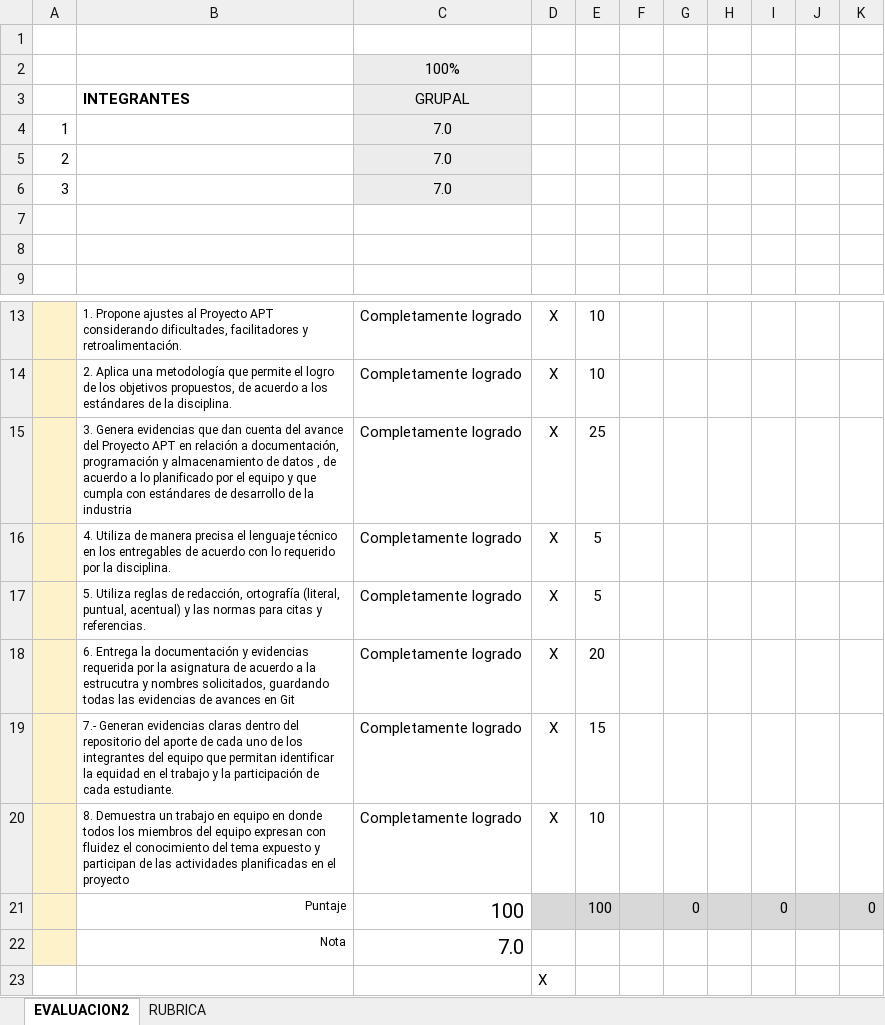
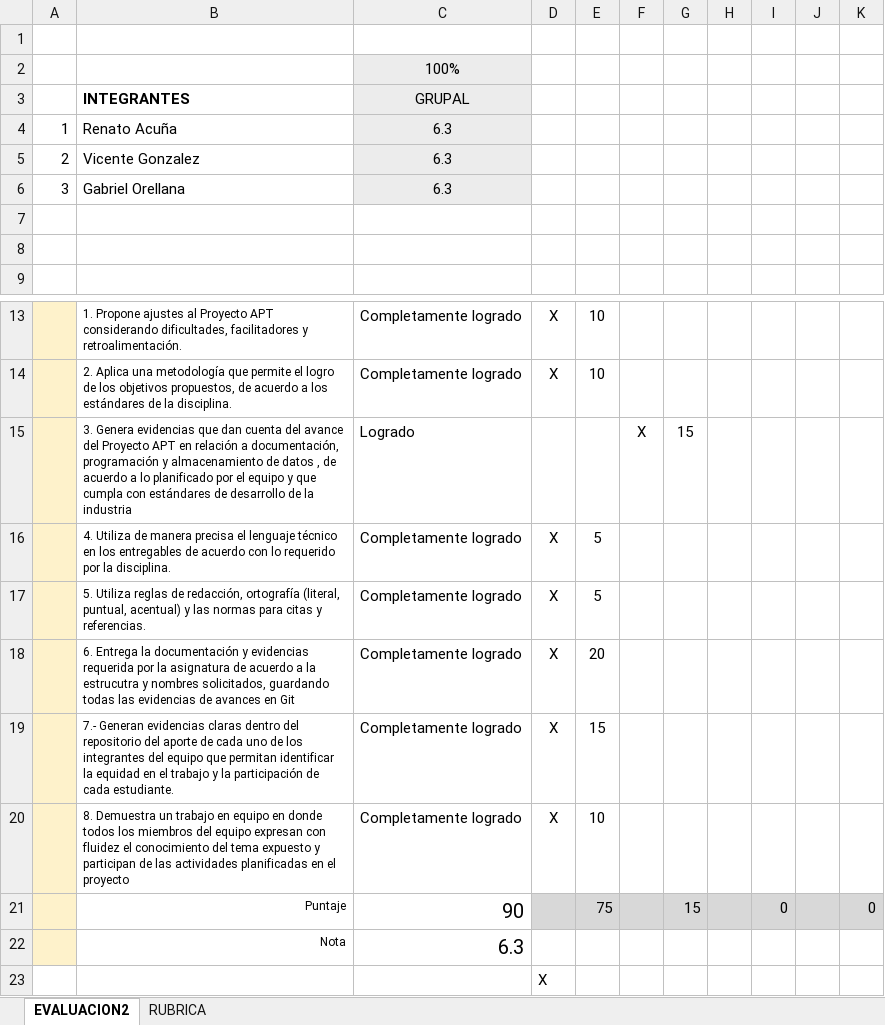
Before and after one commit to Renato0o13DC/RedPatrullAPP, an Excel workbook: Fase 2/Evidencias Grupales/PLANILLA DE EVALUACION AVANCE FASE 2.xlsx, sheet EVALUACION2, drawn as a sheet; only a part is shown, gaps mark what is left out; values as stored, in another font and other column widths than the file's, no borders; conditional formats not drawn; removed rows and columns are numbered as before the commit, all else as after; the diff names each change by its address in the sheet, - before the commit and + after, or states it on an @@ line.

```diff
--- a/Fase 2/Evidencias Grupales/PLANILLA DE EVALUACION AVANCE FASE 2.xlsx (sheet EVALUACION2)
+++ b/Fase 2/Evidencias Grupales/PLANILLA DE EVALUACION AVANCE FASE 2.xlsx (sheet EVALUACION2)
-B4: (empty)
+B4: Renato Acuña
-C4:C6: 7.0
+C4:C6: 6.3
-B5: (empty)
+B5: Vicente Gonzalez
-B6: (empty)
+B6: Gabriel Orellana
-row 15:  | 3. Genera evidencias que dan cuenta del avance del Proyecto APT en relación a documentación, programación y almacenamiento de datos , de acuerdo a lo planificado por el equipo y que cumpla con estándares de desarrollo de la industria | Completamente logrado | X | 25
+row 15:  | 3. Genera evidencias que dan cuenta del avance del Proyecto APT en relación a documentación, programación y almacenamiento de datos , de acuerdo a lo planificado por el equipo y que cumpla con estándares de desarrollo de la industria | Logrado |  |  | X | 15
-C21: 100
+C21: 90
-E21: 100
+E21: 75
-G21: 0
+G21: 15
-C22: 7.0
+C22: 6.3
```
Also changed, not shown: 1 other file.
